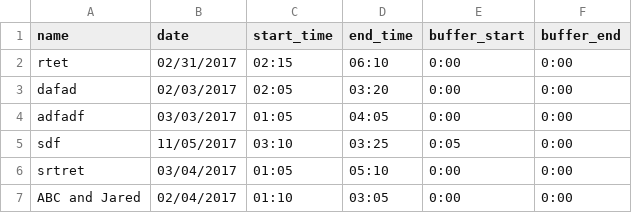
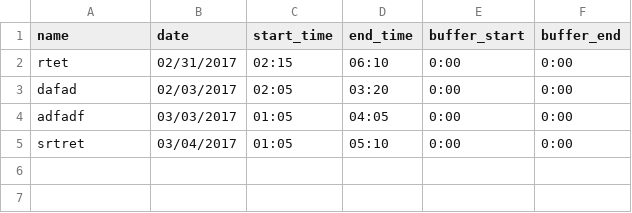
Before and after one commit to malaura/ICSPScheduler, a CSV file: requests.csv, drawn as a sheet.

```diff
--- a/requests.csv
+++ b/requests.csv
@@ -4,4 +4,2 @@ dafad,02/03/2017,02:05,03:20,0:00,0:00
 adfadf,03/03/2017,01:05,04:05,0:00,0:00
-sdf,11/05/2017,03:10,03:25,0:05,0:00
 srtret,03/04/2017,01:05,05:10,0:00,0:00
-ABC and Jared,02/04/2017,01:10,03:05,0:00,0:00
```
Also changed, not shown: 4 other files.
